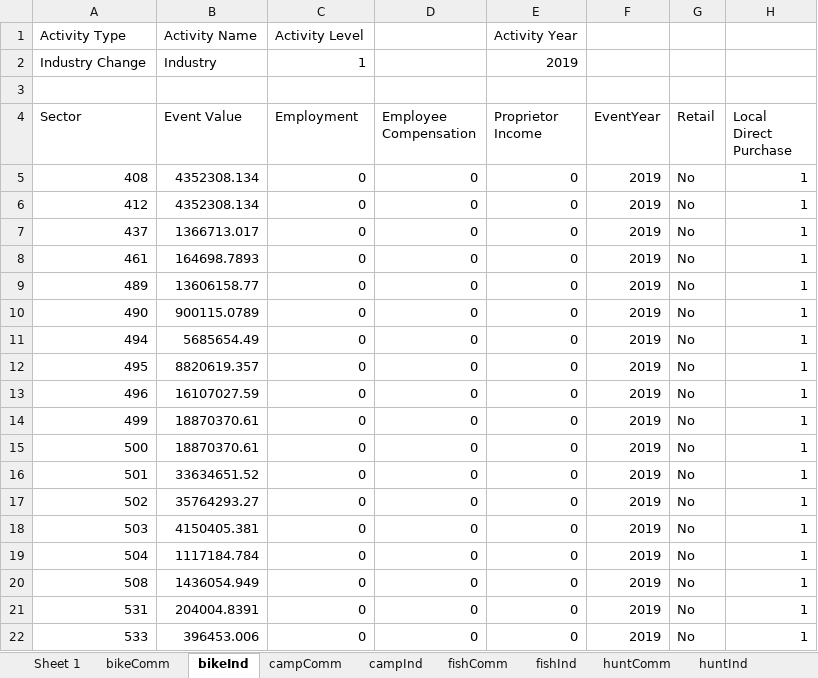
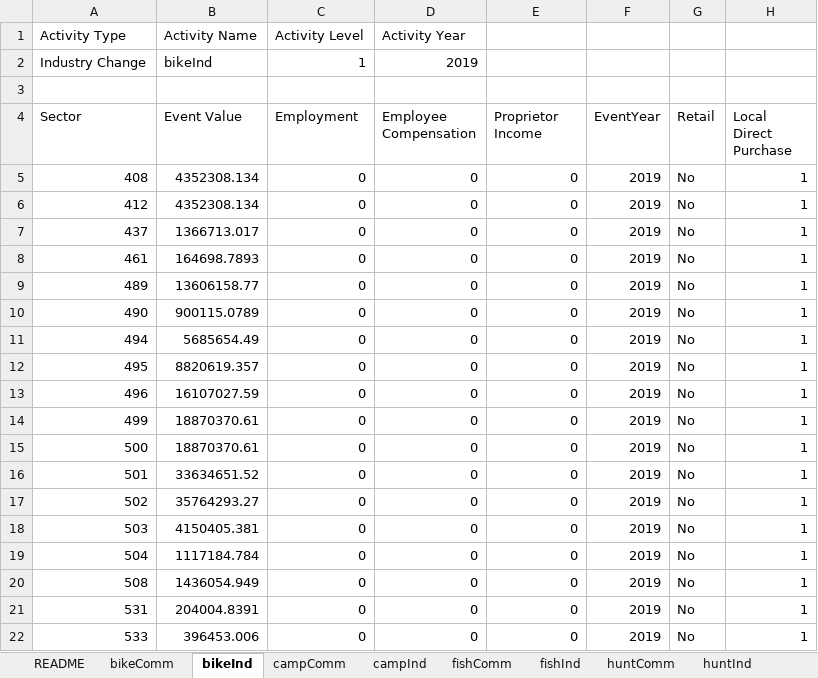
Before and after one commit to southwick-associates/B4W-19-01, an Excel workbook: data/processed/implan-import.xlsx, sheet bikeInd, drawn as a sheet; values as stored, in another font and other column widths than the file's, no borders; the diff names each change by its address in the sheet, - before the commit and + after, or states it on an @@ line.

```diff
--- a/data/processed/implan-import.xlsx (sheet bikeInd)
+++ b/data/processed/implan-import.xlsx (sheet bikeInd)
-sheet tab: Sheet 1
+sheet tab: README
-D1 (Employee Compensation): (empty)
+D1 (Employee Compensation): Activity Year
-E1 (Proprietor Income): Activity Year
+E1 (Proprietor Income): (empty)
-B2 (Event Value): Industry
+B2 (Event Value): bikeInd
-D2 (Employee Compensation): (empty)
+D2 (Employee Compensation): 2019
-E2 (Proprietor Income): 2019
+E2 (Proprietor Income): (empty)
```
Also changed, not shown: sheet picnicInd, sheet wildlifeInd, sheet fishInd, sheet trailInd, sheet campInd, sheet snowInd, 12 more sheets, 13 other files.
